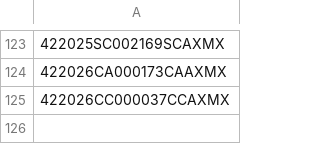
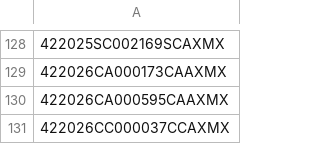
Before and after one commit to figlesias7/realforeclose-marion, a CSV file: data/all_seen.csv, drawn as a sheet; only a part is shown, gaps mark what is left out; the diff covers the shown part only.

```diff
--- a/data/all_seen.csv
+++ b/data/all_seen.csv
@@ -124,2 +129,3 @@
 422026CA000173CAAXMX
+422026CA000595CAAXMX
 422026CC000037CCAXMX
```
Also changed, not shown: 5 added rows elsewhere in this file, data/event_log.csv, 3 other files.
